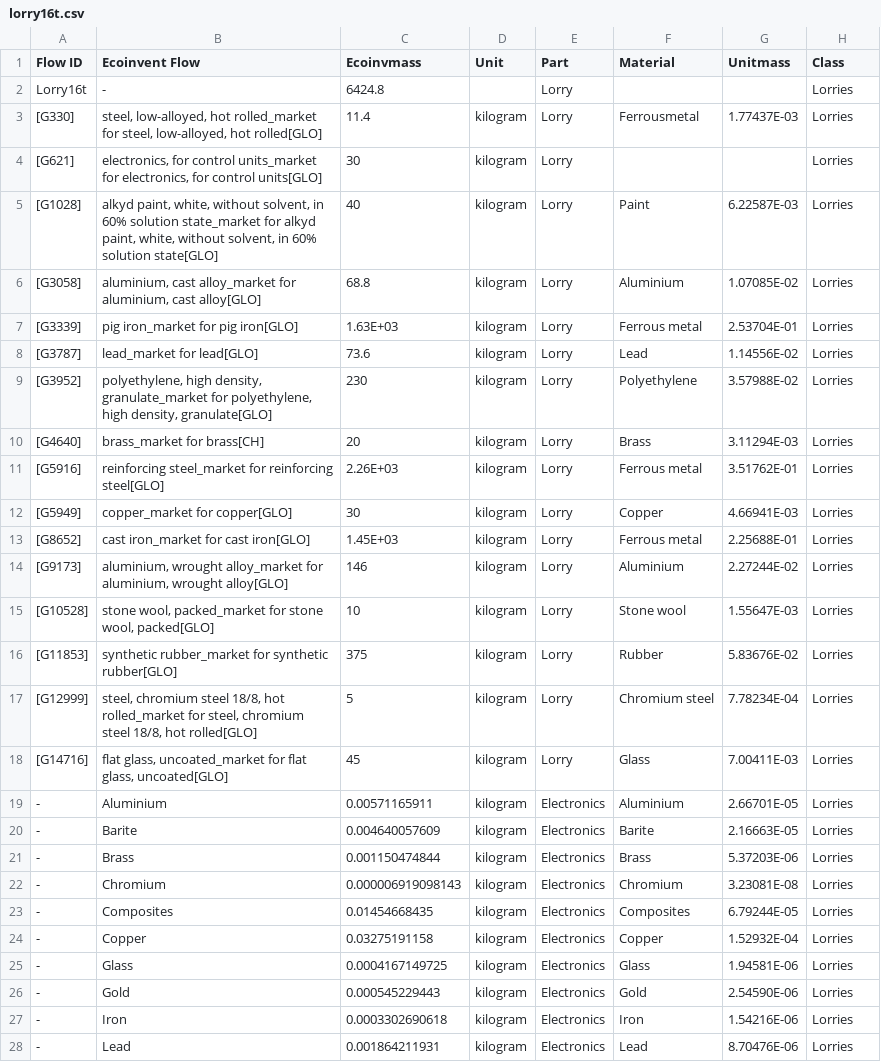
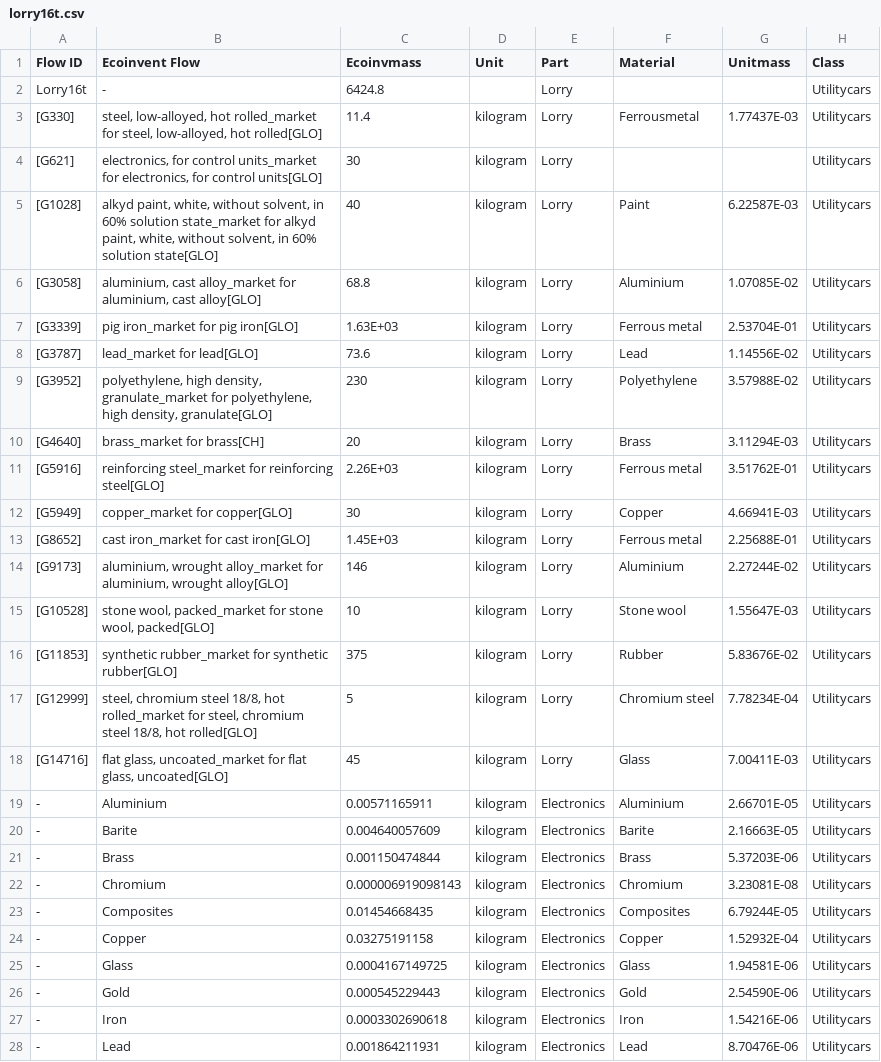
Before and after one commit to grimelda/urmive, a CSV file: data/mass/lorry16t.csv, drawn as a sheet; only a part is shown; the diff covers the shown part only.

```diff
--- a/data/mass/lorry16t.csv
+++ b/data/mass/lorry16t.csv
@@ -1,28 +1,28 @@
 Flow ID,Ecoinvent Flow,Ecoinvmass,Unit,Part,Material,Unitmass,Class
-Lorry16t,-,6424.8,,Lorry,,,Lorries
-[G330],"steel, low-alloyed, hot rolled_market for steel, low-alloyed, hot rolled[GLO]",11.4,kilogram,Lorry,Ferrousmetal,1.77437E-03,Lorries
-[G621],"electronics, for control units_market for electronics, for control units[GLO]",30,kilogram,Lorry,,,Lorries
-[G1028],"alkyd paint, white, without solvent, in 60% solution state_market for alkyd paint, white, without solvent, in 60% solution state[GLO]",40,kilogram,Lorry,Paint,6.22587E-03,Lorries
-[G3058],"aluminium, cast alloy_market for aluminium, cast alloy[GLO]",68.8,kilogram,Lorry,Aluminium,1.07085E-02,Lorries
-[G3339],pig iron_market for pig iron[GLO],1.63E+03,kilogram,Lorry,Ferrous metal,2.53704E-01,Lorries
-[G3787],lead_market for lead[GLO],73.6,kilogram,Lorry,Lead,1.14556E-02,Lorries
-[G3952],"polyethylene, high density, granulate_market for polyethylene, high density, granulate[GLO]",230,kilogram,Lorry,Polyethylene,3.57988E-02,Lorries
-[G4640],brass_market for brass[CH],20,kilogram,Lorry,Brass,3.11294E-03,Lorries
-[G5916],reinforcing steel_market for reinforcing steel[GLO],2.26E+03,kilogram,Lorry,Ferrous metal,3.51762E-01,Lorries
-[G5949],copper_market for copper[GLO],30,kilogram,Lorry,Copper,4.66941E-03,Lorries
-[G8652],cast iron_market for cast iron[GLO],1.45E+03,kilogram,Lorry,Ferrous metal,2.25688E-01,Lorries
-[G9173],"aluminium, wrought alloy_market for aluminium, wrought alloy[GLO]",146,kilogram,Lorry,Aluminium,2.27244E-02,Lorries
-[G10528],"stone wool, packed_market for stone wool, packed[GLO]",10,kilogram,Lorry,Stone wool,1.55647E-03,Lorries
-[G11853],synthetic rubber_market for synthetic rubber[GLO],375,kilogram,Lorry,Rubber,5.83676E-02,Lorries
-[G12999],"steel, chromium steel 18/8, hot rolled_market for steel, chromium steel 18/8, hot rolled[GLO]",5,kilogram,Lorry,Chromium steel,7.78234E-04,Lorries
-[G14716],"flat glass, uncoated_market for flat glass, uncoated[GLO]",45,kilogram,Lorry,Glass,7.00411E-03,Lorries
--,Aluminium,0.00571165911,kilogram,Electronics,Aluminium,2.66701E-05,Lorries
--,Barite,0.004640057609,kilogram,Electronics,Barite,2.16663E-05,Lorries
--,Brass,0.001150474844,kilogram,Electronics,Brass,5.37203E-06,Lorries
--,Chromium,0.000006919098143,kilogram,Electronics,Chromium,3.23081E-08,Lorries
--,Composites,0.01454668435,kilogram,Electronics,Composites,6.79244E-05,Lorries
--,Copper,0.03275191158,kilogram,Electronics,Copper,1.52932E-04,Lorries
--,Glass,0.0004167149725,kilogram,Electronics,Glass,1.94581E-06,Lorries
--,Gold,0.000545229443,kilogram,Electronics,Gold,2.54590E-06,Lorries
--,Iron,0.0003302690618,kilogram,Electronics,Iron,1.54216E-06,Lorries
--,Lead,0.001864211931,kilogram,Electronics,Lead,8.70476E-06,Lorries
+Lorry16t,-,6424.8,,Lorry,,,Utilitycars
+[G330],"steel, low-alloyed, hot rolled_market for steel, low-alloyed, hot rolled[GLO]",11.4,kilogram,Lorry,Ferrousmetal,1.77437E-03,Utilitycars
+[G621],"electronics, for control units_market for electronics, for control units[GLO]",30,kilogram,Lorry,,,Utilitycars
+[G1028],"alkyd paint, white, without solvent, in 60% solution state_market for alkyd paint, white, without solvent, in 60% solution state[GLO]",40,kilogram,Lorry,Paint,6.22587E-03,Utilitycars
+[G3058],"aluminium, cast alloy_market for aluminium, cast alloy[GLO]",68.8,kilogram,Lorry,Aluminium,1.07085E-02,Utilitycars
+[G3339],pig iron_market for pig iron[GLO],1.63E+03,kilogram,Lorry,Ferrous metal,2.53704E-01,Utilitycars
+[G3787],lead_market for lead[GLO],73.6,kilogram,Lorry,Lead,1.14556E-02,Utilitycars
+[G3952],"polyethylene, high density, granulate_market for polyethylene, high density, granulate[GLO]",230,kilogram,Lorry,Polyethylene,3.57988E-02,Utilitycars
+[G4640],brass_market for brass[CH],20,kilogram,Lorry,Brass,3.11294E-03,Utilitycars
+[G5916],reinforcing steel_market for reinforcing steel[GLO],2.26E+03,kilogram,Lorry,Ferrous metal,3.51762E-01,Utilitycars
+[G5949],copper_market for copper[GLO],30,kilogram,Lorry,Copper,4.66941E-03,Utilitycars
+[G8652],cast iron_market for cast iron[GLO],1.45E+03,kilogram,Lorry,Ferrous metal,2.25688E-01,Utilitycars
+[G9173],"aluminium, wrought alloy_market for aluminium, wrought alloy[GLO]",146,kilogram,Lorry,Aluminium,2.27244E-02,Utilitycars
+[G10528],"stone wool, packed_market for stone wool, packed[GLO]",10,kilogram,Lorry,Stone wool,1.55647E-03,Utilitycars
+[G11853],synthetic rubber_market for synthetic rubber[GLO],375,kilogram,Lorry,Rubber,5.83676E-02,Utilitycars
+[G12999],"steel, chromium steel 18/8, hot rolled_market for steel, chromium steel 18/8, hot rolled[GLO]",5,kilogram,Lorry,Chromium steel,7.78234E-04,Utilitycars
+[G14716],"flat glass, uncoated_market for flat glass, uncoated[GLO]",45,kilogram,Lorry,Glass,7.00411E-03,Utilitycars
+-,Aluminium,0.00571165911,kilogram,Electronics,Aluminium,2.66701E-05,Utilitycars
+-,Barite,0.004640057609,kilogram,Electronics,Barite,2.16663E-05,Utilitycars
+-,Brass,0.001150474844,kilogram,Electronics,Brass,5.37203E-06,Utilitycars
+-,Chromium,0.000006919098143,kilogram,Electronics,Chromium,3.23081E-08,Utilitycars
+-,Composites,0.01454668435,kilogram,Electronics,Composites,6.79244E-05,Utilitycars
+-,Copper,0.03275191158,kilogram,Electronics,Copper,1.52932E-04,Utilitycars
+-,Glass,0.0004167149725,kilogram,Electronics,Glass,1.94581E-06,Utilitycars
+-,Gold,0.000545229443,kilogram,Electronics,Gold,2.54590E-06,Utilitycars
+-,Iron,0.0003302690618,kilogram,Electronics,Iron,1.54216E-06,Utilitycars
+-,Lead,0.001864211931,kilogram,Electronics,Lead,8.70476E-06,Utilitycars
```
Also changed, not shown: 14 edited cells elsewhere in this file, data/datamap.csv, data/mass/lorry28t.csv, 22 other files.
